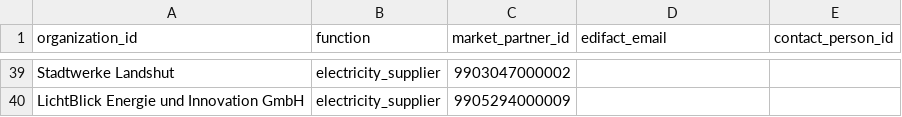
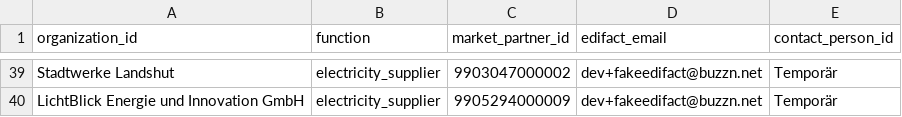
Before and after one commit to buzzn/core, a CSV file: db/seeds/csv/organization_market_functions.csv, drawn as a sheet; only a part is shown, gaps mark what is left out; the diff covers the shown part only; the diff names each change by its address in the sheet, - before the commit and + after, or states it on an @@ line.

```diff
--- a/db/seeds/csv/organization_market_functions.csv
+++ b/db/seeds/csv/organization_market_functions.csv
-D39:D40 (edifact_email): (empty)
+D39:D40 (edifact_email): dev+fakeedifact@buzzn.net
-E39:E40 (contact_person_id): (empty)
+E39:E40 (contact_person_id): Temporär
```
Also changed, not shown: 1 added row, 1 removed row and 52 edited cells elsewhere in this file, db/seeds/csv/organizations.csv, db/seeds/csv/persons.csv, 2 other files.
